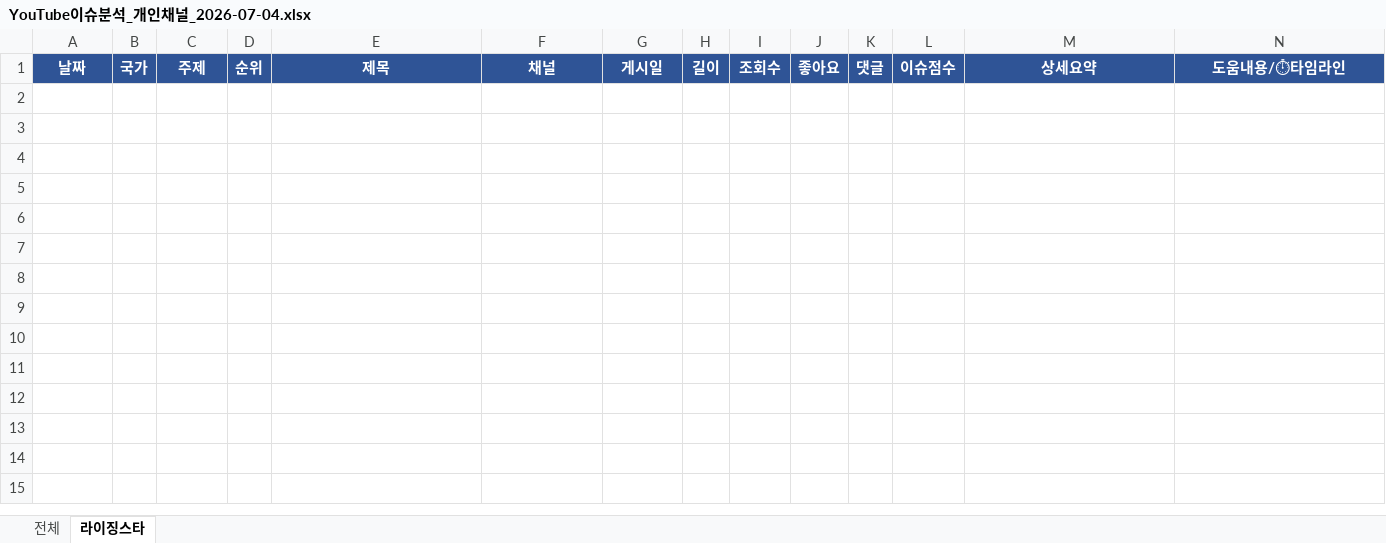
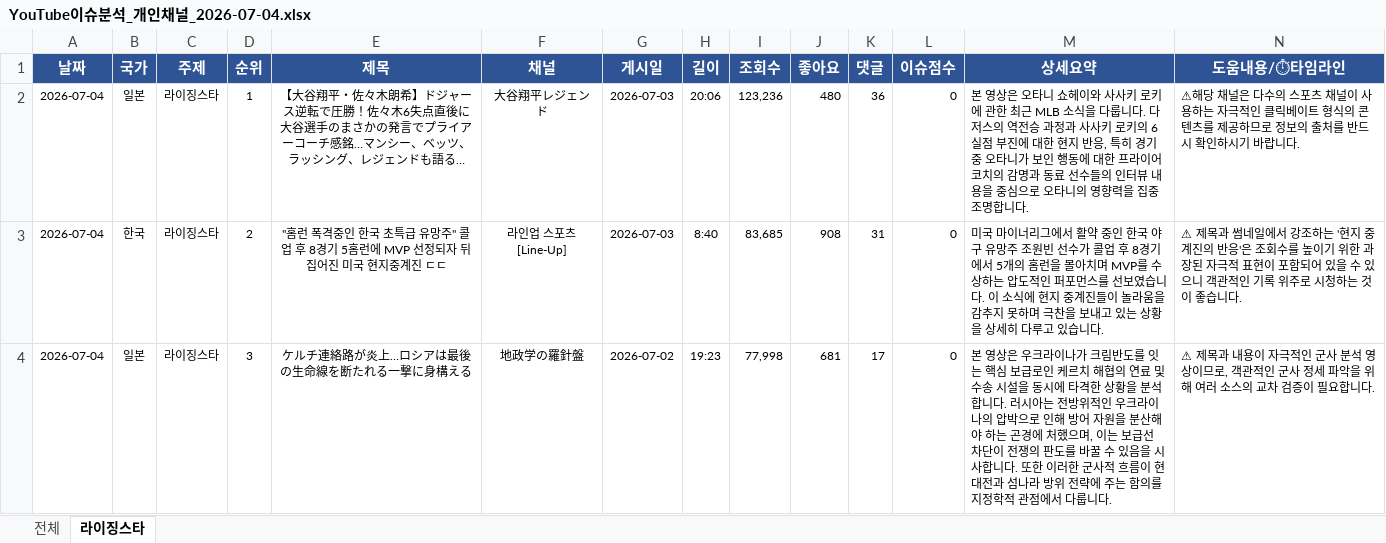
Before and after one commit to shaunkimdev/Hot-youtube-board, an Excel workbook: YouTube이슈분석_개인채널_2026-07-04.xlsx, sheet 라이징스타, drawn as a sheet; only a part is shown; values as stored, in another font and other column widths than the file's, no borders; rows hold the shown columns only; the diff names each change by its address in the sheet, - before the commit and + after, or states it on an @@ line.

```diff
--- a/YouTube이슈분석_개인채널_2026-07-04.xlsx (sheet 라이징스타)
+++ b/YouTube이슈분석_개인채널_2026-07-04.xlsx (sheet 라이징스타)
+row 2: 2026-07-04 | 일본 | 라이징스타 | 1 | 【大谷翔平・佐々木朗希】ドジャース逆転で圧勝！佐々木6失点直後に大谷選手のまさかの発言でプライアーコーチ感銘…マンシー、ベッツ、ラッシング、レジェンドも語る… | 大谷翔平レジェンド | 2026-07-03 | 20:06 | 123,236 | 480 | 36 | 0 | 본 영상은 오타니 쇼헤이와 사사키 로키에 관한 최근 MLB 소식을 다룹니다. 다저스의 역전승 과정과 사사키 로키의 6실점 부진에 대한 현지 반응, 특히 경기 중 오타니가 보인 행동에 대한 프라이어 코치의 감명과 동료 선수들의 인터뷰 내용을 중심으로 오타니의 영향력을 집중 조명합니다. | ⚠해당 채널은 다수의 스포츠 채널이 사용하는 자극적인 클릭베이트 형식의 콘텐츠를 제공하므로 정보의 출처를 반드시 확인하시기 바랍니다.
+row 3: 2026-07-04 | 한국 | 라이징스타 | 2 | "홈런 폭격중인 한국 초특급 유망주" 콜업 후 8경기 5홈런에 MVP 선정되자 뒤집어진 미국 현지중계진 ㄷㄷ | 라인업 스포츠[Line-Up] | 2026-07-03 | 8:40 | 83,685 | 908 | 31 | 0 | 미국 마이너리그에서 활약 중인 한국 야구 유망주 조원빈 선수가 콜업 후 8경기에서 5개의 홈런을 몰아치며 MVP를 수상하는 압도적인 퍼포먼스를 선보였습니다. 이 소식에 현지 중계진들이 놀라움을 감추지 못하며 극찬을 보내고 있는 상황을 상세히 다루고 있습니다. | ⚠ 제목과 썸네일에서 강조하는 '현지 중계진의 반응'은 조회수를 높이기 위한 과장된 자극적 표현이 포함되어 있을 수 있으니 객관적인 기록 위주로 시청하는 것이 좋습니다.
+row 4: 2026-07-04 | 일본 | 라이징스타 | 3 | ケルチ連絡路が炎上…ロシアは最後の生命線を断たれる一撃に身構える | 地政学の羅針盤 | 2026-07-02 | 19:23 | 77,998 | 681 | 17 | 0 | 본 영상은 우크라이나가 크림반도를 잇는 핵심 보급로인 케르치 해협의 연료 및 수송 시설을 동시에 타격한 상황을 분석합니다. 러시아는 전방위적인 우크라이나의 압박으로 인해 방어 자원을 분산해야 하는 곤경에 처했으며, 이는 보급선 차단이 전쟁의 판도를 바꿀 수 있음을 시사합니다. 또한 이러한 군사적 흐름이 현대전과 섬나라 방위 전략에 주는 함의를 지정학적 관점에서 다룹니다. | ⚠ 제목과 내용이 자극적인 군사 분석 영상이므로, 객관적인 군사 정세 파악을 위해 여러 소스의 교차 검증이 필요합니다.
```
Also changed, not shown: sheet 전체, 3 other files.
